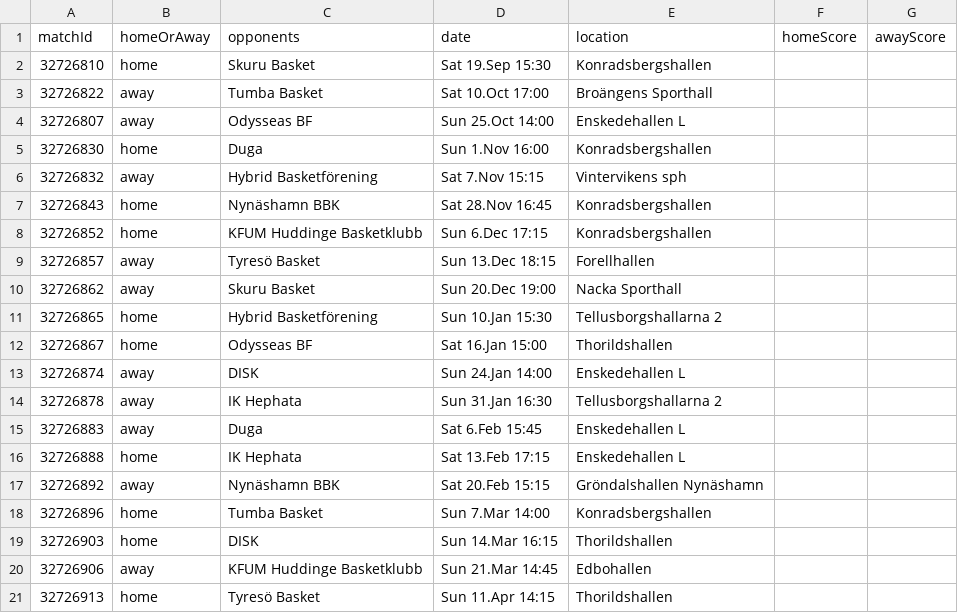
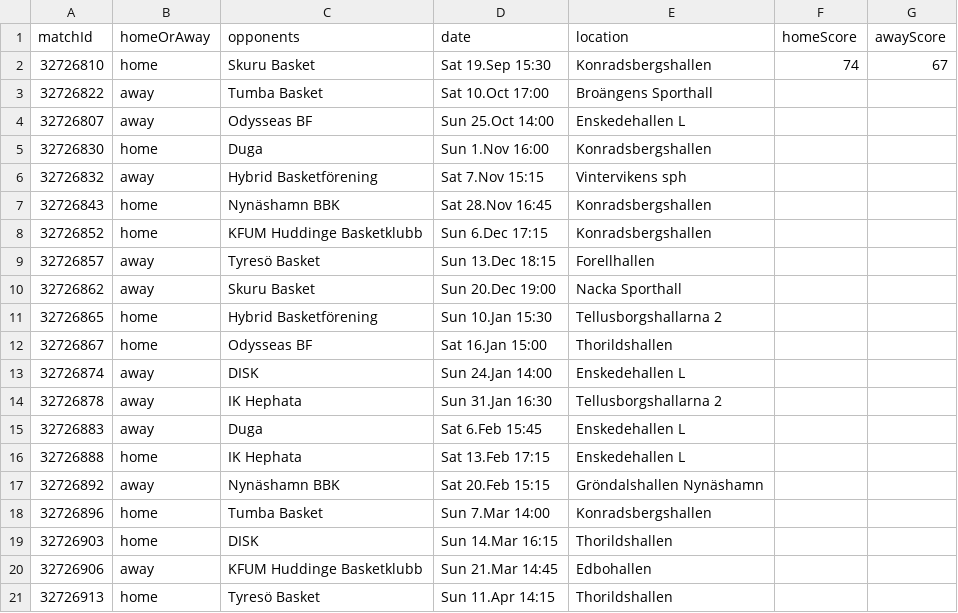
Before and after one commit to Nfrederiksen/kog-stats-web, a CSV file: data/schedule_26-27.csv, drawn as a sheet.

```diff
--- a/data/schedule_26-27.csv
+++ b/data/schedule_26-27.csv
@@ -1,3 +1,3 @@
 matchId,homeOrAway,opponents,date,location,homeScore,awayScore
-32726810,home,Skuru Basket,Sat 19.Sep 15:30,Konradsbergshallen,,
+32726810,home,Skuru Basket,Sat 19.Sep 15:30,Konradsbergshallen,74,67
 32726822,away,Tumba Basket,Sat 10.Oct 17:00,Broängens Sporthall,,
```
Also changed, not shown: 8 other files.
